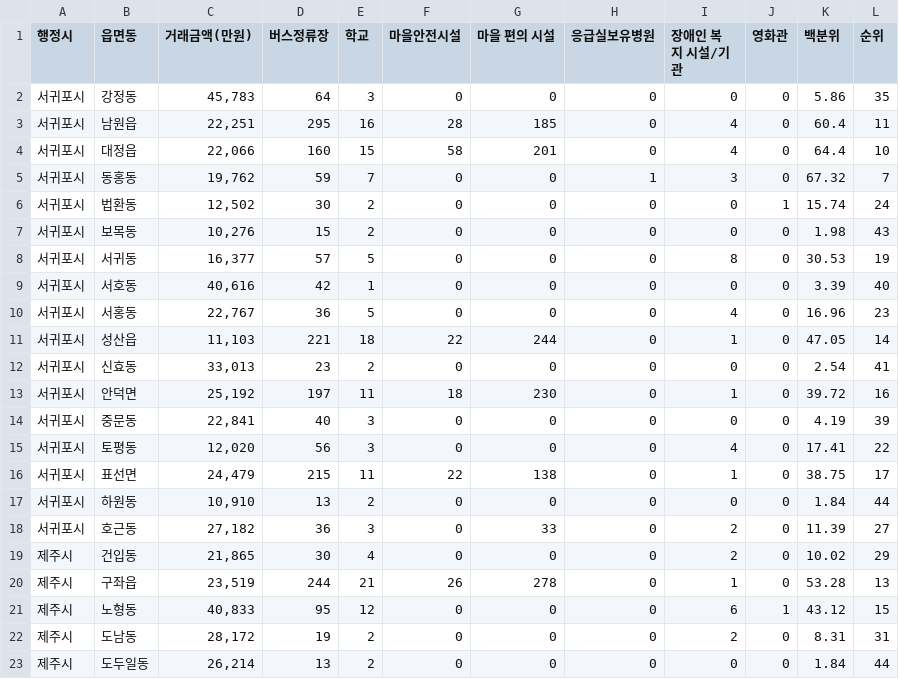
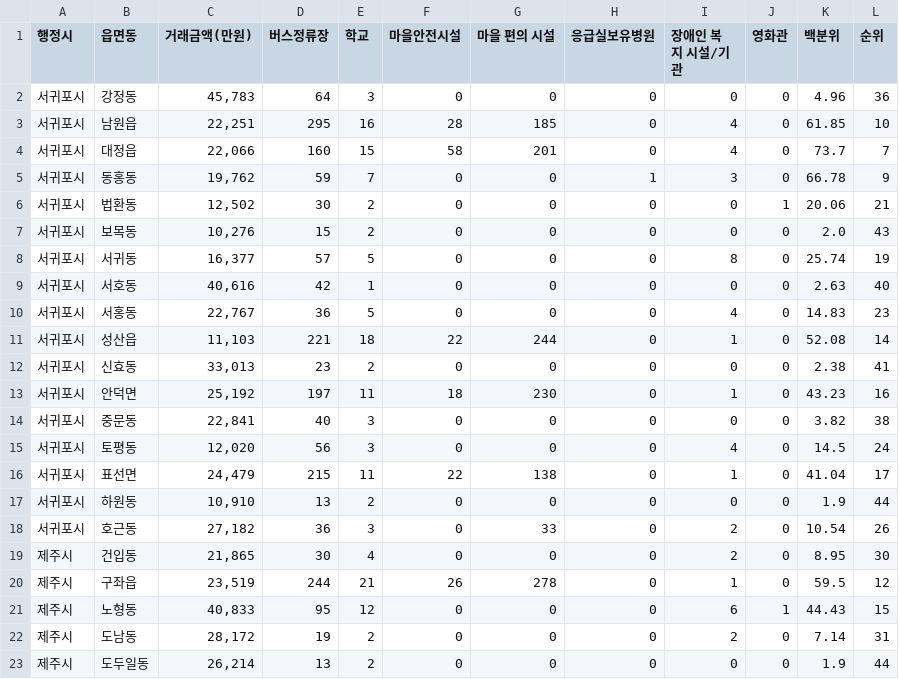
Before and after one commit to emoee/Jeju-Mobilife, a CSV file: 통합_제주_점수.csv, drawn as a sheet; only a part is shown; the diff covers the shown part only.

```diff
--- a/통합_제주_점수.csv
+++ b/통합_제주_점수.csv
@@ -1,23 +1,23 @@
 행정시,읍면동,거래금액(만원),버스정류장,학교,마을안전시설,마을 편의 시설,응급실보유병원,장애인 복지 시설/기관,영화관,백분위,순위
-서귀포시,강정동 ,"45,783",64,3,0,0,0,0,0,5.86,35
-서귀포시,남원읍,"22,251",295,16,28,185,0,4,0,60.4,11
-서귀포시,대정읍,"22,066",160,15,58,201,0,4,0,64.4,10
-서귀포시,동홍동 ,"19,762",59,7,0,0,1,3,0,67.32,7
-서귀포시,법환동 ,"12,502",30,2,0,0,0,0,1,15.74,24
-서귀포시,보목동 ,"10,276",15,2,0,0,0,0,0,1.98,43
-서귀포시,서귀동 ,"16,377",57,5,0,0,0,8,0,30.53,19
-서귀포시,서호동 ,"40,616",42,1,0,0,0,0,0,3.39,40
-서귀포시,서홍동 ,"22,767",36,5,0,0,0,4,0,16.96,23
-서귀포시,성산읍,"11,103",221,18,22,244,0,1,0,47.05,14
-서귀포시,신효동 ,"33,013",23,2,0,0,0,0,0,2.54,41
-서귀포시,안덕면,"25,192",197,11,18,230,0,1,0,39.72,16
-서귀포시,중문동 ,"22,841",40,3,0,0,0,0,0,4.19,39
-서귀포시,토평동 ,"12,020",56,3,0,0,0,4,0,17.41,22
-서귀포시,표선면,"24,479",215,11,22,138,0,1,0,38.75,17
-서귀포시,하원동 ,"10,910",13,2,0,0,0,0,0,1.84,44
-서귀포시,호근동 ,"27,182",36,3,0,33,0,2,0,11.39,27
-제주시,건입동 ,"21,865",30,4,0,0,0,2,0,10.02,29
-제주시,구좌읍,"23,519",244,21,26,278,0,1,0,53.28,13
-제주시,노형동 ,"40,833",95,12,0,0,0,6,1,43.12,15
-제주시,도남동 ,"28,172",19,2,0,0,0,2,0,8.31,31
-제주시,도두일동 ,"26,214",13,2,0,0,0,0,0,1.84,44
+서귀포시,강정동 ,"45,783",64,3,0,0,0,0,0,4.96,36
+서귀포시,남원읍,"22,251",295,16,28,185,0,4,0,61.85,10
+서귀포시,대정읍,"22,066",160,15,58,201,0,4,0,73.7,7
+서귀포시,동홍동 ,"19,762",59,7,0,0,1,3,0,66.78,9
+서귀포시,법환동 ,"12,502",30,2,0,0,0,0,1,20.06,21
+서귀포시,보목동 ,"10,276",15,2,0,0,0,0,0,2.0,43
+서귀포시,서귀동 ,"16,377",57,5,0,0,0,8,0,25.74,19
+서귀포시,서호동 ,"40,616",42,1,0,0,0,0,0,2.63,40
+서귀포시,서홍동 ,"22,767",36,5,0,0,0,4,0,14.83,23
+서귀포시,성산읍,"11,103",221,18,22,244,0,1,0,52.08,14
+서귀포시,신효동 ,"33,013",23,2,0,0,0,0,0,2.38,41
+서귀포시,안덕면,"25,192",197,11,18,230,0,1,0,43.23,16
+서귀포시,중문동 ,"22,841",40,3,0,0,0,0,0,3.82,38
+서귀포시,토평동 ,"12,020",56,3,0,0,0,4,0,14.5,24
+서귀포시,표선면,"24,479",215,11,22,138,0,1,0,41.04,17
+서귀포시,하원동 ,"10,910",13,2,0,0,0,0,0,1.9,44
+서귀포시,호근동 ,"27,182",36,3,0,33,0,2,0,10.54,26
+제주시,건입동 ,"21,865",30,4,0,0,0,2,0,8.95,30
+제주시,구좌읍,"23,519",244,21,26,278,0,1,0,59.5,12
+제주시,노형동 ,"40,833",95,12,0,0,0,6,1,44.43,15
+제주시,도남동 ,"28,172",19,2,0,0,0,2,0,7.14,31
+제주시,도두일동 ,"26,214",13,2,0,0,0,0,0,1.9,44
```
Also changed, not shown: 41 edited cells elsewhere in this file, 통합_제주_순위.csv, 1 other file.
